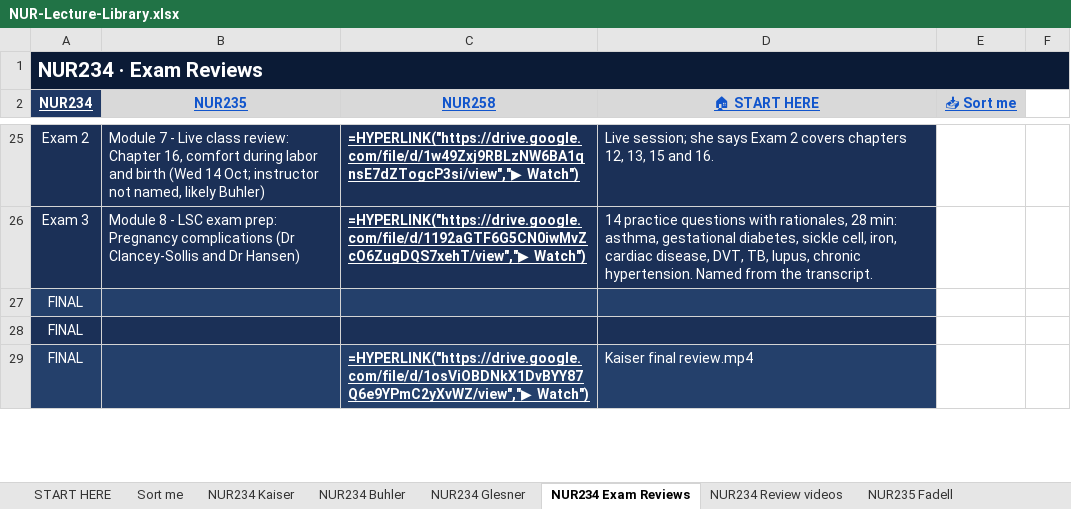
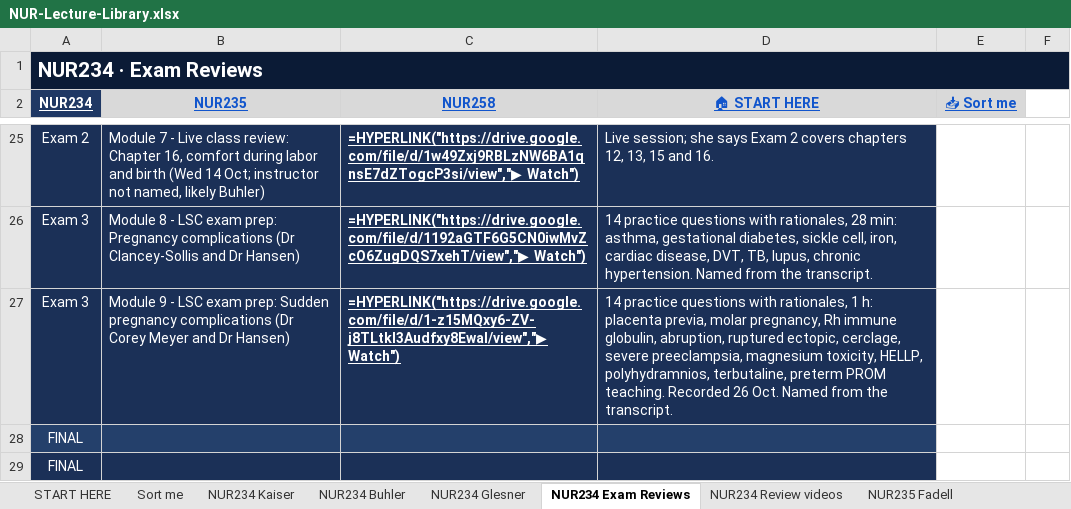
Before and after one commit to Arnold7777777/ABSN-Study-Hub, an Excel workbook: files/NUR-Lecture-Library.xlsx, sheet NUR234 Exam Reviews, drawn as a sheet; only a part is shown, gaps mark what is left out; the shorter side is filled out with more unchanged rows; values as stored, in another font and other column widths than the file's, no borders; formulas without a stored value are shown as written; the diff names each change by its address in the sheet, - before the commit and + after, or states it on an @@ line.

```diff
--- a/files/NUR-Lecture-Library.xlsx (sheet NUR234 Exam Reviews)
+++ b/files/NUR-Lecture-Library.xlsx (sheet NUR234 Exam Reviews)
+row 27: Exam 3 | Module 9 - LSC exam prep: Sudden pregnancy complications (Dr Corey Meyer and Dr Hansen) | =HYPERLINK("https://drive.google.com/file/d/1-z15MQxy6-ZV-j8TLtkI3Audfxy8EwaI/view","▶ Watch") | 14 practice questions with rationales, 1 h: placenta previa, molar pregnancy, Rh immune globulin, abruption, ruptured ectopic, cerclage, severe preeclampsia, magnesium toxicity, HELLP, polyhydramnios, terbutaline, preterm PROM teaching. Recorded 26 Oct. Named from the transcript.
```
Also changed, not shown: sheet NUR234 Buhler, hidden cells, 34 other files.
